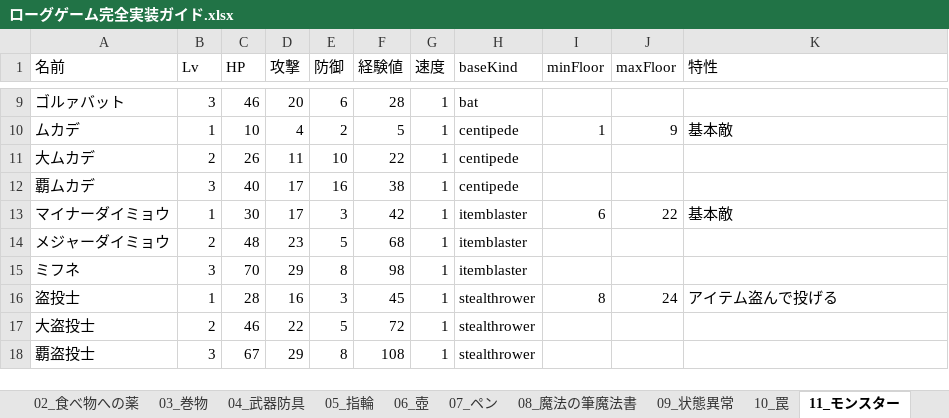
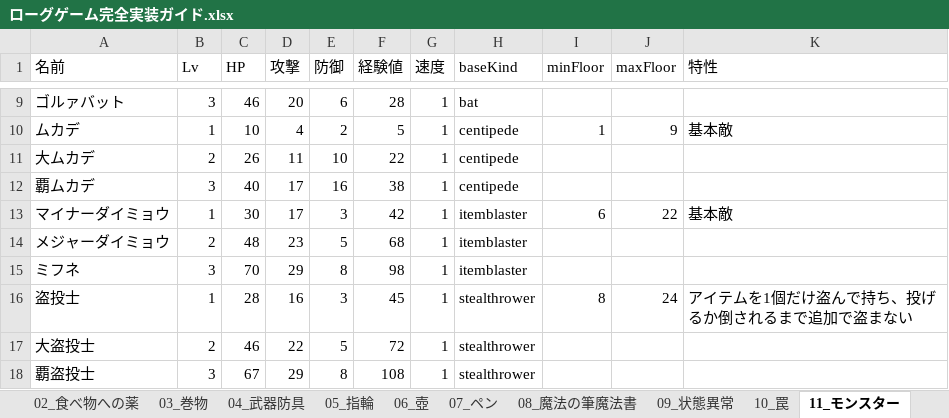
Before and after one commit to akechiment-commits/Rogue, an Excel workbook: ローグゲーム完全実装ガイド.xlsx, sheet 11_モンスター, drawn as a sheet; only a part is shown, gaps mark what is left out; values as stored, in another font and other column widths than the file's, no borders; the diff names each change by its address in the sheet, - before the commit and + after, or states it on an @@ line.

```diff
--- a/ローグゲーム完全実装ガイド.xlsx (sheet 11_モンスター)
+++ b/ローグゲーム完全実装ガイド.xlsx (sheet 11_モンスター)
-K16 (特性): アイテム盗んで投げる
+K16 (特性): アイテムを1個だけ盗んで持ち、投げるか倒されるまで追加で盗まない
```
Also changed, not shown: sheet 14_大箱, 5 other files.
